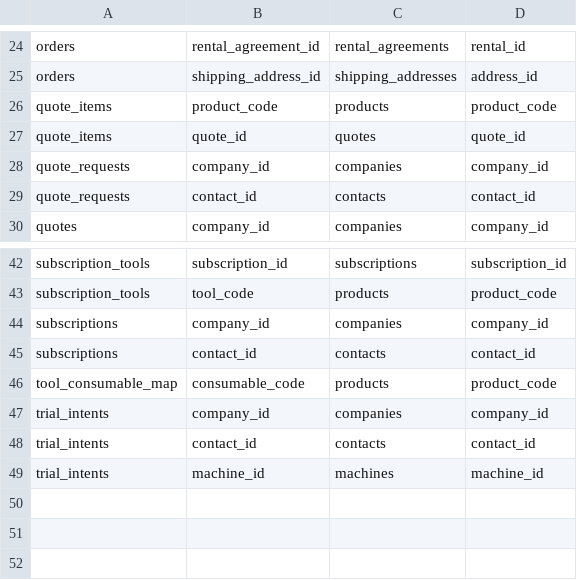
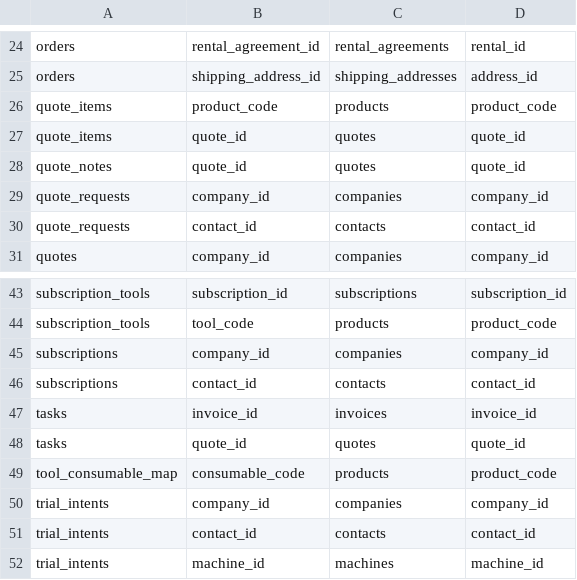
Before and after one commit to JackHarris99/technifold-automation, a CSV file: supabase/foreign_keys.csv, drawn as a sheet; only a part is shown, gaps mark what is left out.

```diff
--- a/supabase/foreign_keys.csv
+++ b/supabase/foreign_keys.csv
@@ -27,2 +27,3 @@ quote_items,product_code,products,product_code
 quote_items,quote_id,quotes,quote_id
+quote_notes,quote_id,quotes,quote_id
 quote_requests,company_id,companies,company_id
@@ -45,2 +46,4 @@ subscriptions,company_id,companies,company_id
 subscriptions,contact_id,contacts,contact_id
+tasks,invoice_id,invoices,invoice_id
+tasks,quote_id,quotes,quote_id
 tool_consumable_map,consumable_code,products,product_code
```
Also changed, not shown: supabase/indexes.csv, supabase/primary_keys.csv, 2 other files.
